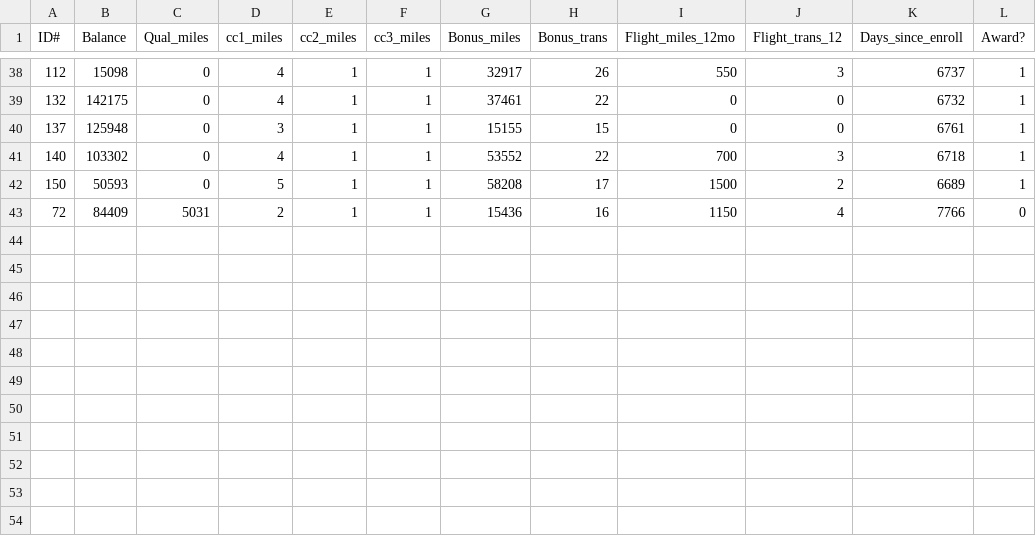
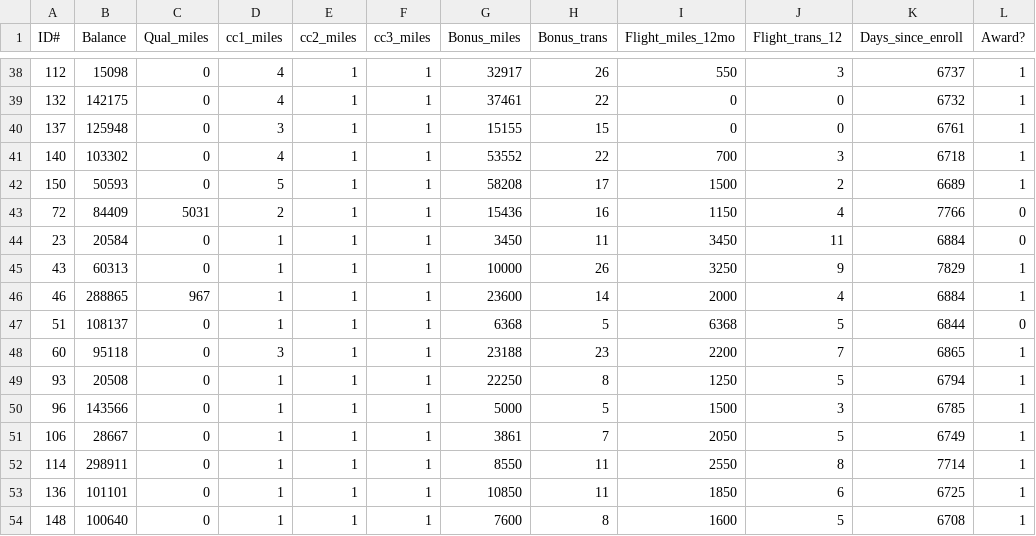
Before and after one commit to WouterKleynen/MachineLearningProject1, a CSV file: Dataset/EuclideanClusteredData/Cluster6.csv, drawn as a sheet; only a part is shown, gaps mark what is left out.

```diff
--- a/Dataset/EuclideanClusteredData/Cluster6.csv
+++ b/Dataset/EuclideanClusteredData/Cluster6.csv
@@ -43 +43,12 @@ ID#,Balance,Qual_miles,cc1_miles,cc2_miles,cc3_miles,Bonus_miles,Bonus_trans,Fli
 72,84409,5031,2,1,1,15436,16,1150,4,7766,0
+23,20584,0,1,1,1,3450,11,3450,11,6884,0
+43,60313,0,1,1,1,10000,26,3250,9,7829,1
+46,288865,967,1,1,1,23600,14,2000,4,6884,1
+51,108137,0,1,1,1,6368,5,6368,5,6844,0
+60,95118,0,3,1,1,23188,23,2200,7,6865,1
+93,20508,0,1,1,1,22250,8,1250,5,6794,1
+96,143566,0,1,1,1,5000,5,1500,3,6785,1
+106,28667,0,1,1,1,3861,7,2050,5,6749,1
+114,298911,0,1,1,1,8550,11,2550,8,7714,1
+136,101101,0,1,1,1,10850,11,1850,6,6725,1
+148,100640,0,1,1,1,7600,8,1600,5,6708,1
```
Also changed, not shown: Dataset/EuclideanClusteredData/Cluster0.csv, Dataset/EuclideanClusteredData/Cluster1.csv, 10 other files.
